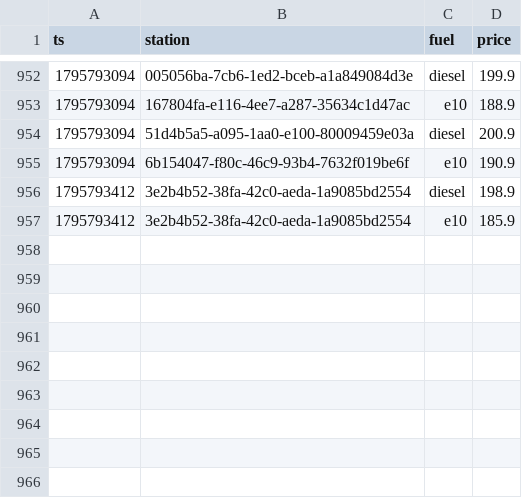
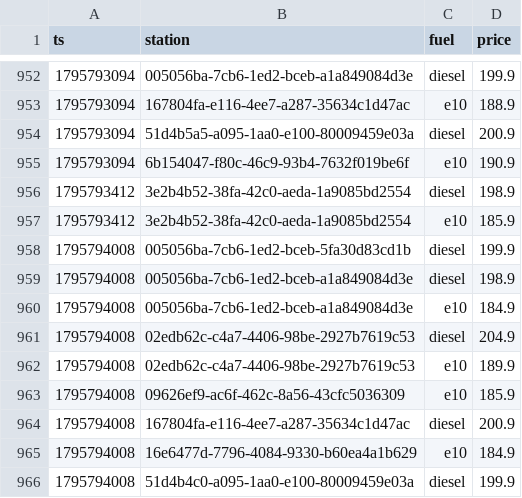
Before and after one commit to Mario-vibe/spritpreis-kompass, a CSV file: data/events/2026-11.csv, drawn as a sheet; only a part is shown, gaps mark what is left out.

```diff
--- a/data/events/2026-11.csv
+++ b/data/events/2026-11.csv
@@ -957 +957,10 @@ ts,station,fuel,price
 1795793412,3e2b4b52-38fa-42c0-aeda-1a9085bd2554,e10,185.9
+1795794008,005056ba-7cb6-1ed2-bceb-5fa30d83cd1b,diesel,199.9
+1795794008,005056ba-7cb6-1ed2-bceb-a1a849084d3e,diesel,198.9
+1795794008,005056ba-7cb6-1ed2-bceb-a1a849084d3e,e10,184.9
+1795794008,02edb62c-c4a7-4406-98be-2927b7619c53,diesel,204.9
+1795794008,02edb62c-c4a7-4406-98be-2927b7619c53,e10,189.9
+1795794008,09626ef9-ac6f-462c-8a56-43cfc5036309,e10,185.9
+1795794008,167804fa-e116-4ee7-a287-35634c1d47ac,diesel,200.9
+1795794008,16e6477d-7796-4084-9330-b60ea4a1b629,e10,184.9
+1795794008,51d4b4c0-a095-1aa0-e100-80009459e03a,diesel,199.9
```
Also changed, not shown: 3 other files.
